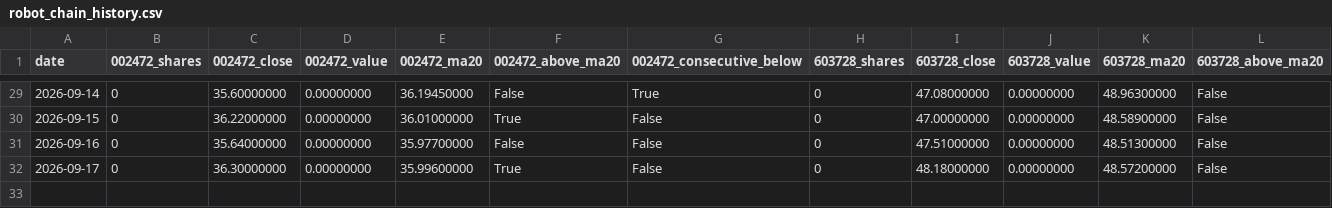
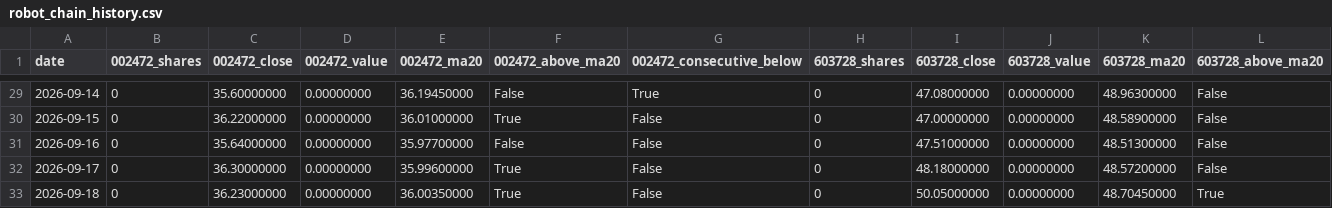
Before and after one commit to GCUeason/robot-quant, a CSV file: data/robot_chain_history.csv, drawn as a sheet; only a part is shown, gaps mark what is left out; rows hold the shown columns only; the diff names each change by its address in the sheet, - before the commit and + after, or states it on an @@ line.

```diff
--- a/data/robot_chain_history.csv
+++ b/data/robot_chain_history.csv
+row 33: 2026-09-18 | 0 | 36.23000000 | 0.00000000 | 36.00350000 | True | False | 0 | 50.05000000 | 0.00000000 | 48.70450000 | True
```
Also changed, not shown: data/portfolio_history.csv, 6 other files.
